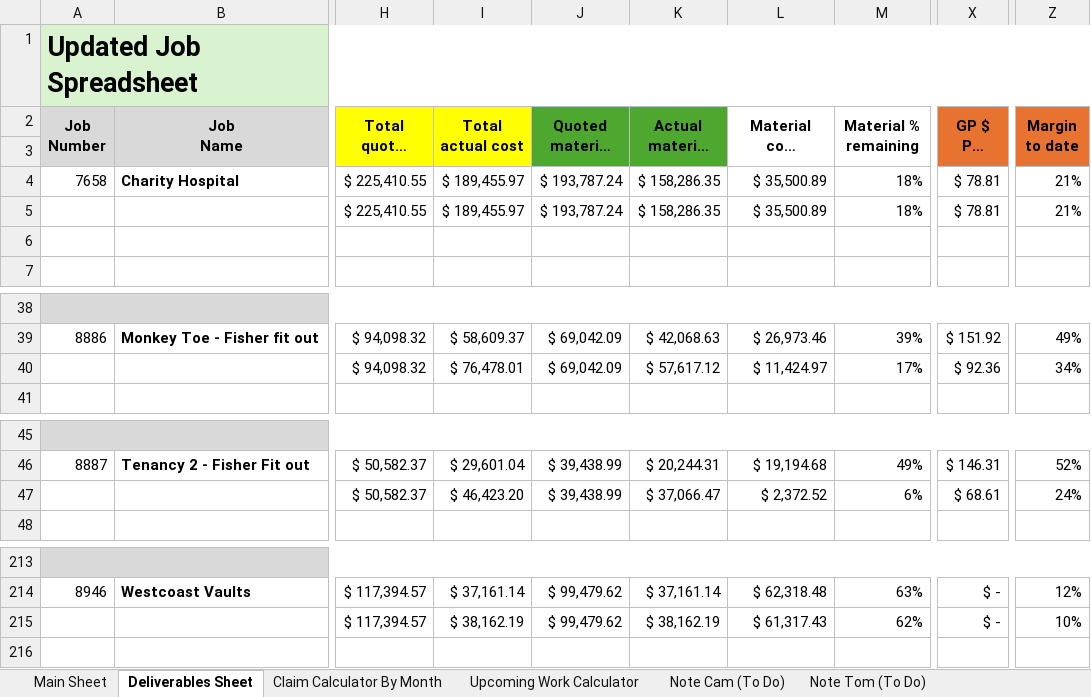
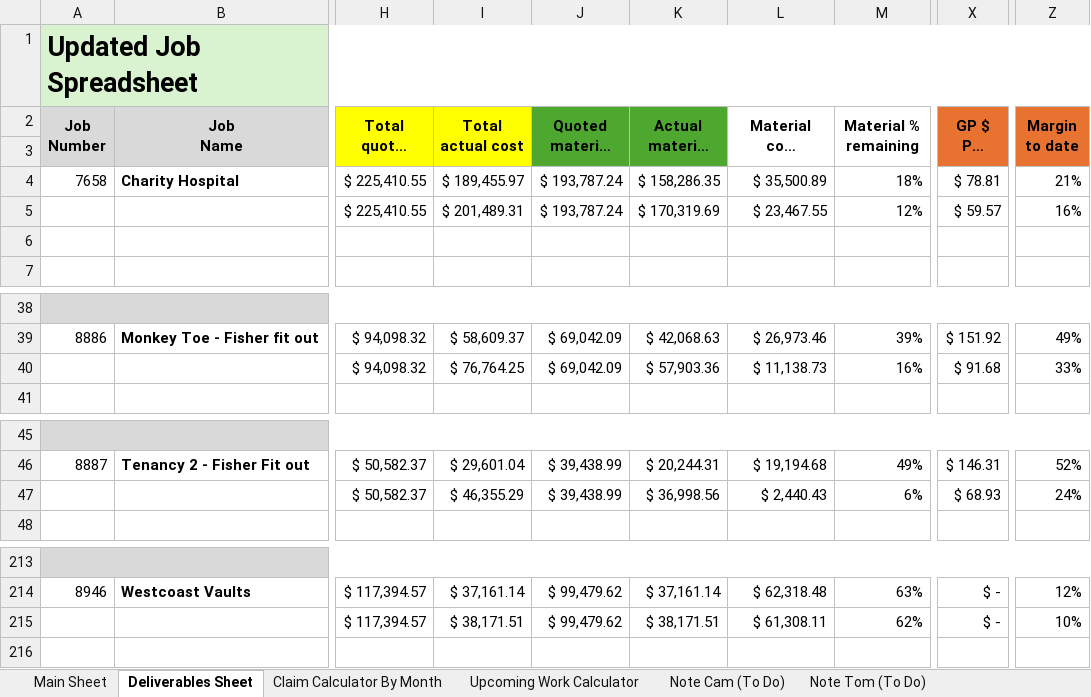
Before and after one commit to felixkwan2901/excel-dashboard, an Excel workbook: public/Cassidy_Davies_Electrical_BPMN_Data.xlsx, sheet Deliverables Sheet, drawn as a sheet; only a part is shown, gaps mark what is left out; long unchanged cells end in …; values as stored, in another font and other column widths than the file's, no borders; conditional formats not drawn; the diff covers the shown part only; the diff names each change by its address in the sheet, - before the commit and + after, or states it on an @@ line.

```diff
--- a/public/Cassidy_Davies_Electrical_BPMN_Data.xlsx (sheet Deliverables Sheet)
+++ b/public/Cassidy_Davies_Electrical_BPMN_Data.xlsx (sheet Deliverables Sheet)
-I5 (Total actual cost): $ 189,455.97
+I5 (Total actual cost): $ 201,489.31
-K5 (Actual material cost): $ 158,286.35
+K5 (Actual material cost): $ 170,319.69
-L5 (Material cost remaining): $ 35,500.89
+L5 (Material cost remaining): $ 23,467.55
-M5 (Material % remaining): 18%
+M5 (Material % remaining): 12%
-X5 (GP $ Per Hour): $ 78.81
+X5 (GP $ Per Hour): $ 59.57
-Z5 (Margin to date): 21%
+Z5 (Margin to date): 16%
-I40 (Total actual cost): $ 76,478.01
+I40 (Total actual cost): $ 76,764.25
-K40 (Actual material cost): $ 57,617.12
+K40 (Actual material cost): $ 57,903.36
-L40 (Material cost remaining): $ 11,424.97
+L40 (Material cost remaining): $ 11,138.73
-M40 (Material % remaining): 17%
+M40 (Material % remaining): 16%
-X40 (GP $ Per Hour): $ 92.36
+X40 (GP $ Per Hour): $ 91.68
-Z40 (Margin to date): 34%
+Z40 (Margin to date): 33%
-I47 (Total actual cost): $ 46,423.20
+I47 (Total actual cost): $ 46,355.29
-K47 (Actual material cost): $ 37,066.47
+K47 (Actual material cost): $ 36,998.56
-L47 (Material cost remaining): $ 2,372.52
+L47 (Material cost remaining): $ 2,440.43
-X47 (GP $ Per Hour): $ 68.61
+X47 (GP $ Per Hour): $ 68.93
-I215 (Total actual cost): $ 38,162.19
+I215 (Total actual cost): $ 38,171.51
-K215 (Actual material cost): $ 38,162.19
+K215 (Actual material cost): $ 38,171.51
-L215 (Material cost remaining): $ 61,317.43
+L215 (Material cost remaining): $ 61,308.11
```
Also changed, not shown: 37 edited cells elsewhere in this sheet, sheet Claim Calculator By Month, sheet Upcoming Work Calculator, 31 other files.
